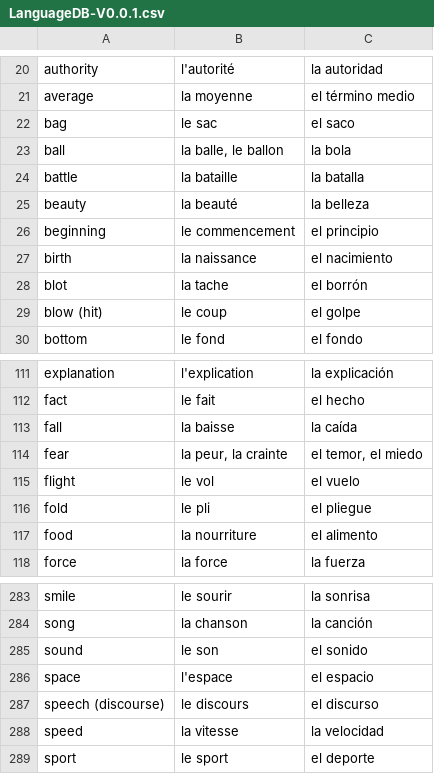
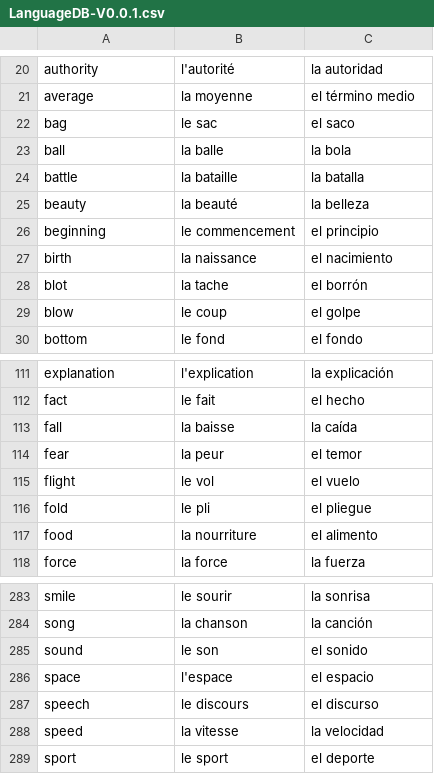
Before and after one commit to TIY-Lingo/lingo, a CSV file: LanguageDB-V0.0.1.csv, drawn as a sheet; only a part is shown, gaps mark what is left out.

```diff
--- a/LanguageDB-V0.0.1.csv
+++ b/LanguageDB-V0.0.1.csv
@@ -22,3 +22,3 @@ average,la moyenne,el término medio
 bag,le sac,el saco
-ball,"la balle, le ballon",la bola
+ball,la balle,la bola
 battle,la bataille,la batalla
@@ -28,3 +28,3 @@ birth,la naissance,el nacimiento
 blot,la tache,el borrón
-blow (hit),le coup,el golpe
+blow,le coup,el golpe
 bottom,le fond,el fondo
@@ -113,3 +113,3 @@ fact,le fait,el hecho
 fall,la baisse,la caída
-fear,"la peur, la crainte","el temor, el miedo"
+fear,la peur,el temor
 flight,le vol,el vuelo
@@ -286,3 +286,3 @@ sound,le son,el sonido
 space,l'espace,el espacio
-speech (discourse),le discours,el discurso
+speech ,le discours,el discurso
 speed,la vitesse,la velocidad
```
Also changed, not shown: 3 other files.
